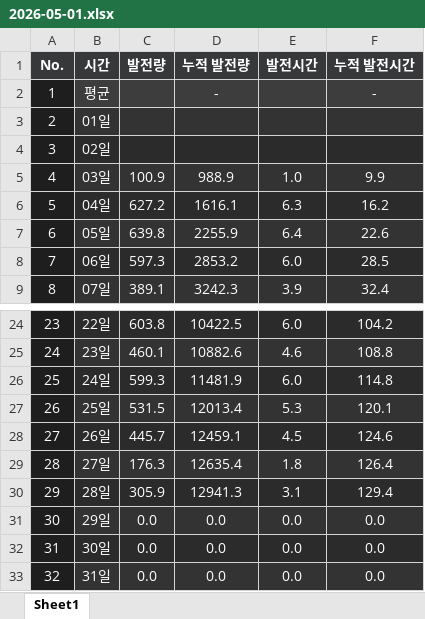
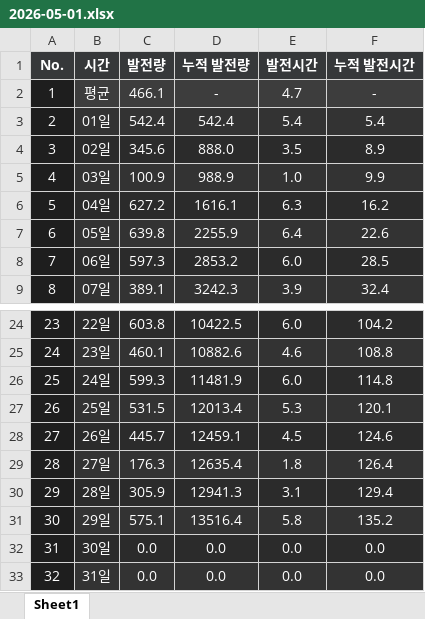
Before and after one commit to Riche3488/solar_monitoring, an Excel workbook: past_data/site_8023/2026-05-01.xlsx, sheet Sheet1, drawn as a sheet; only a part is shown, gaps mark what is left out; values as stored, in another font and other column widths than the file's, no borders; the diff names each change by its address in the sheet, - before the commit and + after, or states it on an @@ line.

```diff
--- a/past_data/site_8023/2026-05-01.xlsx (sheet Sheet1)
+++ b/past_data/site_8023/2026-05-01.xlsx (sheet Sheet1)
-C2 (발전량): (empty)
+C2 (발전량): 466.1
-E2 (발전시간): (empty)
+E2 (발전시간): 4.7
-C3 (발전량): (empty)
+C3 (발전량): 542.4
-D3 (누적 발전량): (empty)
+D3 (누적 발전량): 542.4
-E3 (발전시간): (empty)
+E3 (발전시간): 5.4
-F3 (누적 발전시간): (empty)
+F3 (누적 발전시간): 5.4
-C4 (발전량): (empty)
+C4 (발전량): 345.6
-D4 (누적 발전량): (empty)
+D4 (누적 발전량): 888.0
-E4 (발전시간): (empty)
+E4 (발전시간): 3.5
-F4 (누적 발전시간): (empty)
+F4 (누적 발전시간): 8.9
-C31 (발전량): 0.0
+C31 (발전량): 575.1
-D31 (누적 발전량): 0.0
+D31 (누적 발전량): 13516.4
-E31 (발전시간): 0.0
+E31 (발전시간): 5.8
-F31 (누적 발전시간): 0.0
+F31 (누적 발전시간): 135.2
```
Also changed, not shown: past_data/site_8024/2026-05-01.xlsx.
